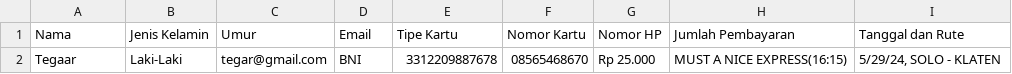
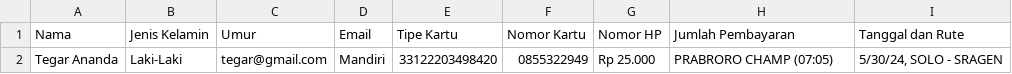
Before and after one commit to tegaarrt/Project-17-Kereta-Sinchan-Solo-Raya, a CSV file: Progress/payment_data.csv, drawn as a sheet.

```diff
--- a/Progress/payment_data.csv
+++ b/Progress/payment_data.csv
@@ -1,2 +1,2 @@
 Nama,Jenis Kelamin,Umur,Email,Tipe Kartu,Nomor Kartu,Nomor HP,Jumlah Pembayaran,Tanggal dan Rute
-Tegaar,Laki-Laki,tegar@gmail.com,BNI,3312209887678,08565468670,Rp 25.000,MUST A NICE EXPRESS(16:15),"5/29/24, SOLO - KLATEN"
+Tegar Ananda,Laki-Laki,tegar@gmail.com,Mandiri,33122203498420,0855322949,Rp 25.000,PRABRORO CHAMP (07:05),"5/30/24, SOLO - SRAGEN"
```
Also changed, not shown: 10 other files.
